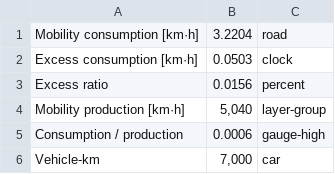
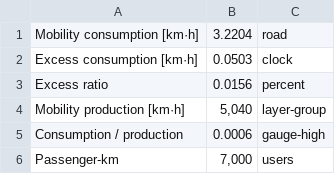
Before and after one commit to langkoos/matsim, a CSV file: contribs/mobilityconsumption/mc_tiles.csv, drawn as a sheet.

```diff
--- a/contribs/mobilityconsumption/mc_tiles.csv
+++ b/contribs/mobilityconsumption/mc_tiles.csv
@@ -5,2 +5,2 @@ Mobility production [km·h],"5,040",layer-group
 Consumption / production,0.0006,gauge-high
-Vehicle-km,"7,000",car
+Passenger-km,"7,000",users
```
Also changed, not shown: 13 other files.
